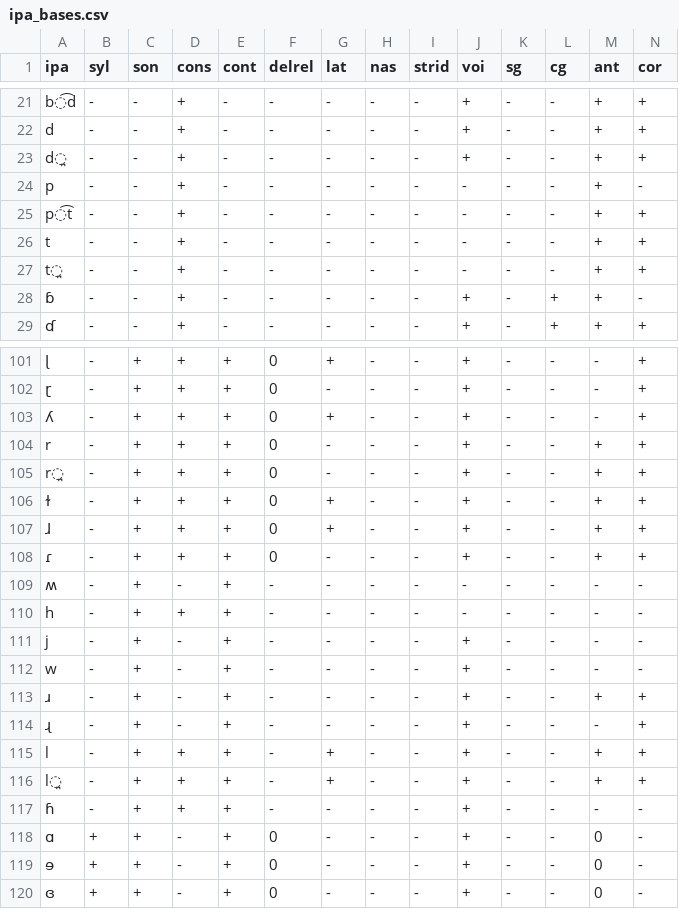
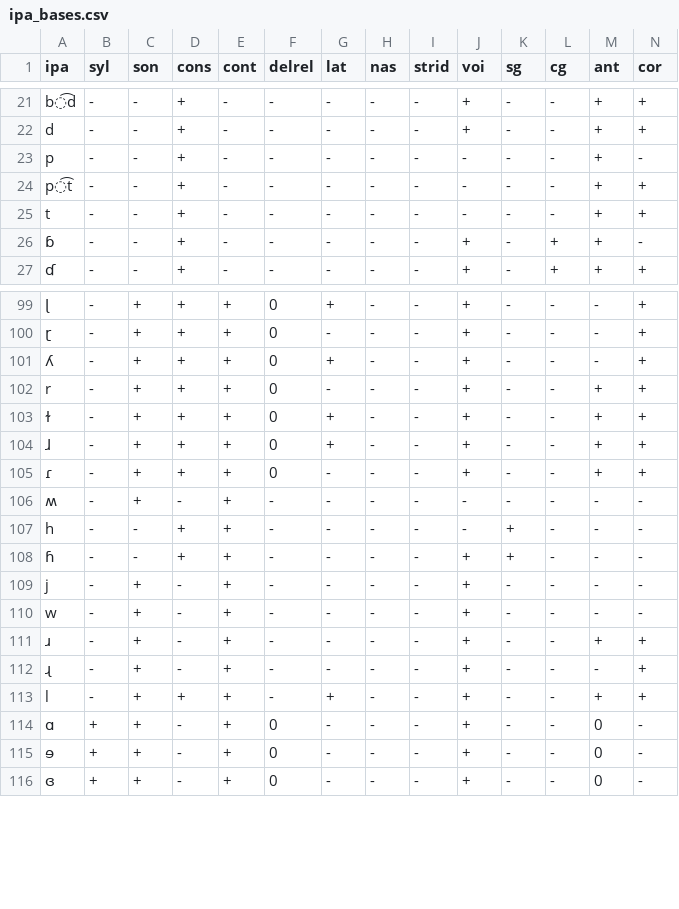
Before and after one commit to polwex/panphon, a CSV file: panphon/data/ipa_bases.csv, drawn as a sheet; only a part is shown, gaps mark what is left out; removed rows and columns are numbered as before the commit, all else as after; rows hold the shown columns only; the diff covers the shown part only; the diff names each change by its address in the sheet, - before the commit and + after, or states it on an @@ line.

Commit message:
bad data just bad data

```diff
--- a/panphon/data/ipa_bases.csv
+++ b/panphon/data/ipa_bases.csv
-row 23: d̪ | - | - | + | - | - | - | - | - | + | - | - | + | +
-row 27: t̪ | - | - | + | - | - | - | - | - | - | - | - | + | +
-row 105: r̪ | - | + | + | + | 0 | - | - | - | + | - | - | + | +
-C107 (son): +
+C107 (son): -
-K107 (sg): -
+K107 (sg): +
+row 108: ɦ | - | - | + | + | - | - | - | - | + | + | - | - | -
-row 116: l̪ | - | + | + | + | - | + | - | - | + | - | - | + | +
-row 117: ɦ | - | + | + | + | - | - | - | - | + | - | - | - | -
```
Also changed, not shown: 7 edited cells elsewhere in this file, 2 other files.
